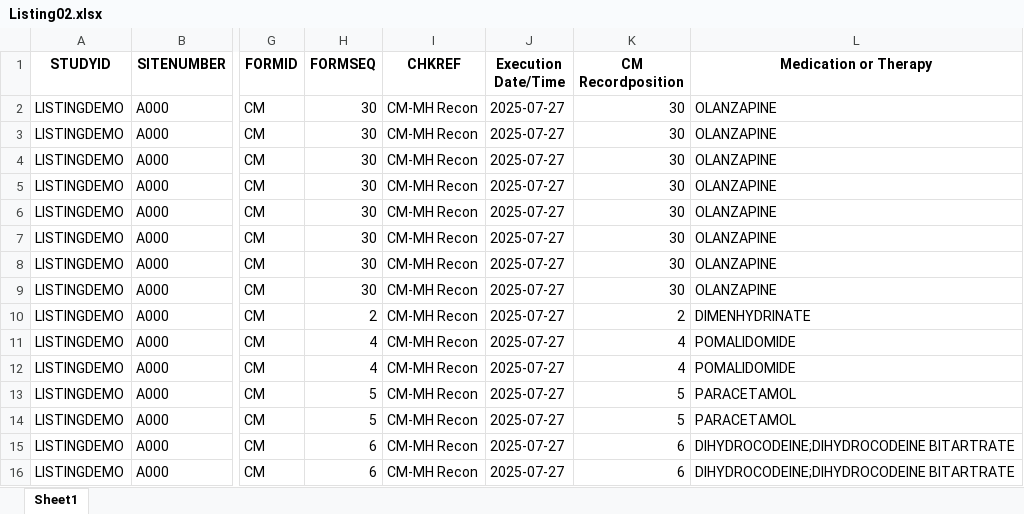
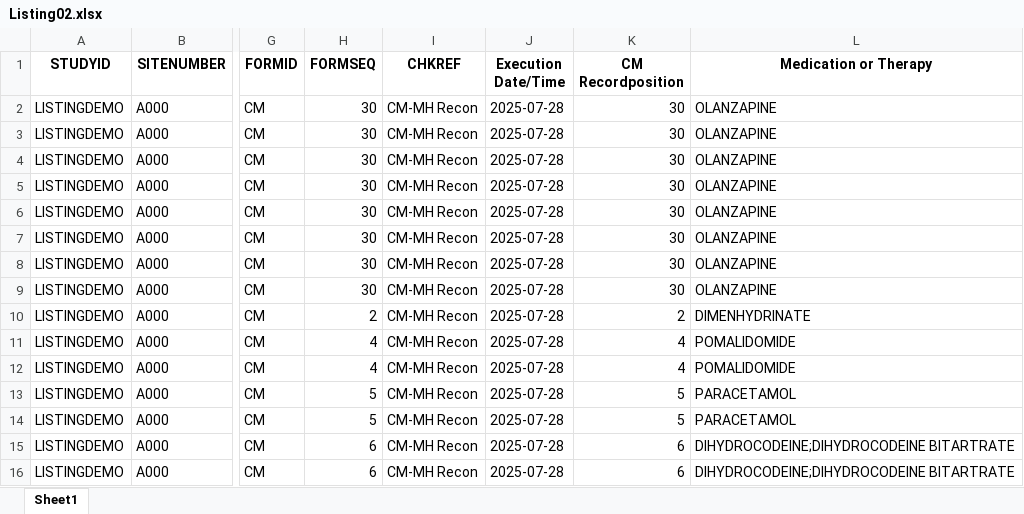
Before and after one commit to vandanapainuli/PracticeWork, an Excel workbook: 2 Python Listings/Listings Output/Listing02.xlsx, sheet Sheet1, drawn as a sheet; only a part is shown, gaps mark what is left out; values as stored, in another font and other column widths than the file's, no borders; the diff names each change by its address in the sheet, - before the commit and + after, or states it on an @@ line.

Commit message:
Listing2 Debugged

```diff
--- a/2 Python Listings/Listings Output/Listing02.xlsx (sheet Sheet1)
+++ b/2 Python Listings/Listings Output/Listing02.xlsx (sheet Sheet1)
-J2:J16 (Execution Date/Time): 2025-07-27
+J2:J16 (Execution Date/Time): 2025-07-28
```
Also changed, not shown: 1 other file.
